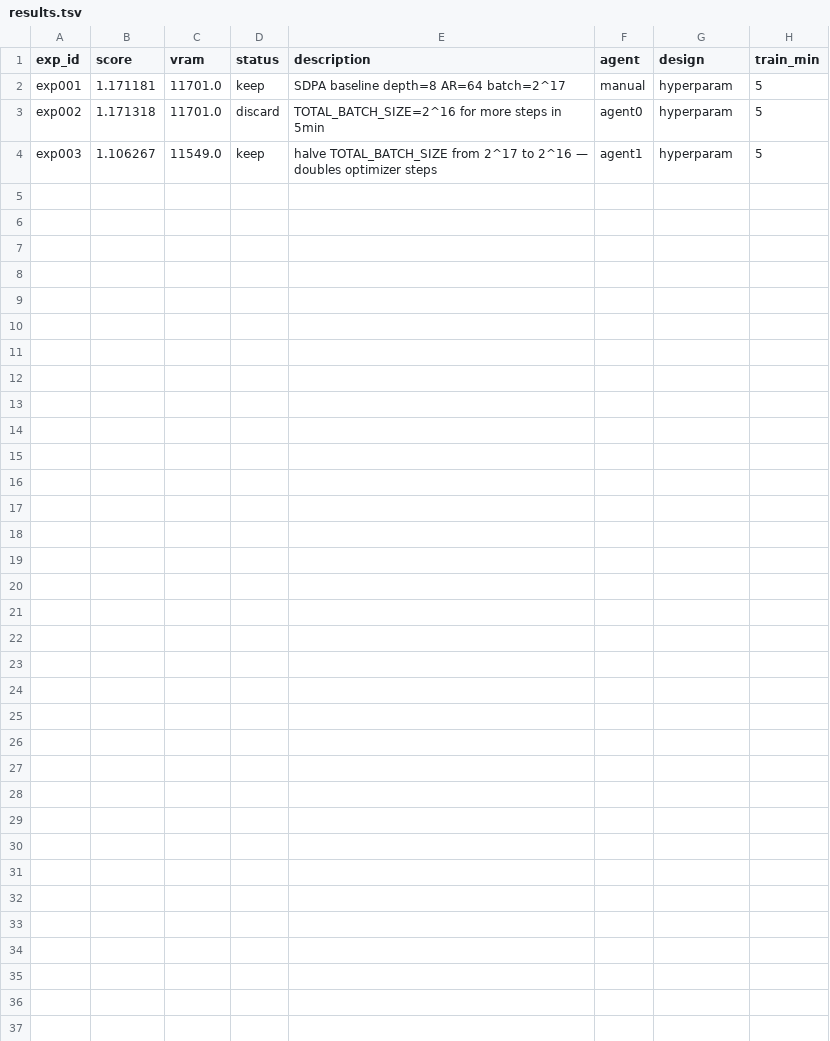
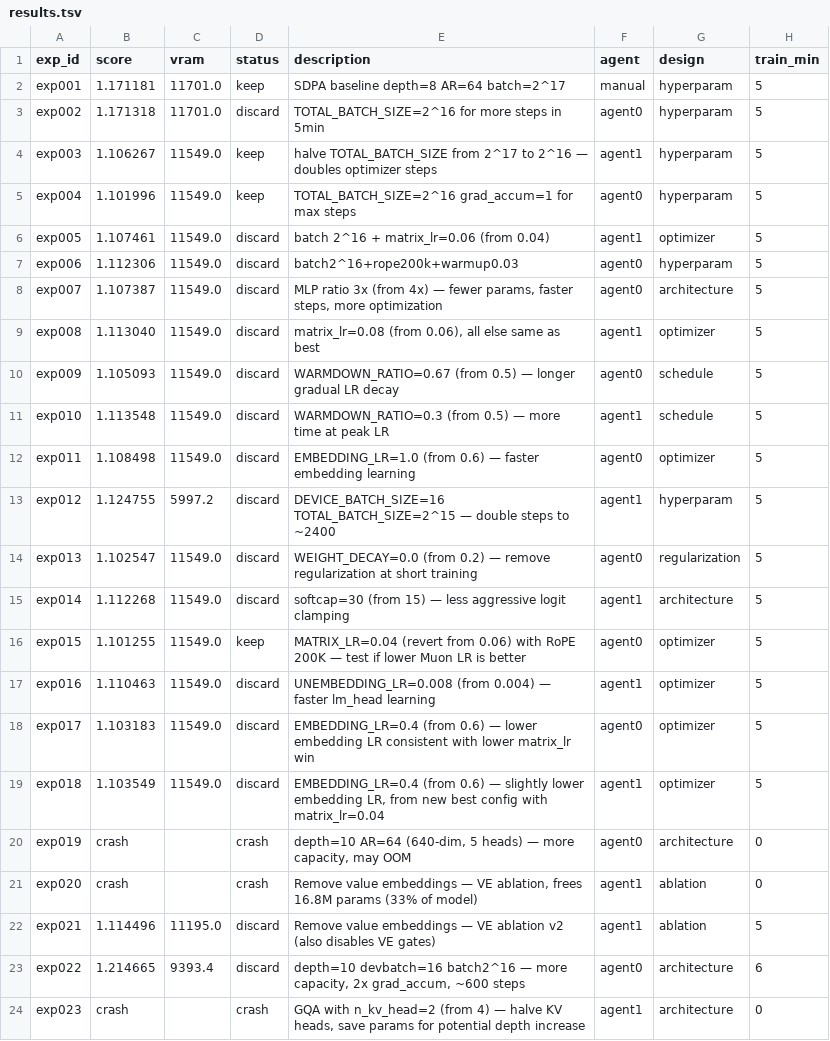
Before and after one commit to bigsnarfdude/researchRalph, a TSV file: domains/gpt2-tinystories-v44/results.tsv, drawn as a sheet; the diff names each change by its address in the sheet, - before the commit and + after, or states it on an @@ line.

```diff
--- a/domains/gpt2-tinystories-v44/results.tsv
+++ b/domains/gpt2-tinystories-v44/results.tsv
+row 5: exp004 | 1.101996 | 11549.0 | keep | TOTAL_BATCH_SIZE=2^16 grad_accum=1 for max steps | agent0 | hyperparam | 5
+row 6: exp005 | 1.107461 | 11549.0 | discard | batch 2^16 + matrix_lr=0.06 (from 0.04) | agent1 | optimizer | 5
+row 7: exp006 | 1.112306 | 11549.0 | discard | batch2^16+rope200k+warmup0.03 | agent0 | hyperparam | 5
+row 8: exp007 | 1.107387 | 11549.0 | discard | MLP ratio 3x (from 4x) — fewer params, faster steps, more optimization | agent0 | architecture | 5
+row 9: exp008 | 1.113040 | 11549.0 | discard | matrix_lr=0.08 (from 0.06), all else same as best | agent1 | optimizer | 5
+row 10: exp009 | 1.105093 | 11549.0 | discard | WARMDOWN_RATIO=0.67 (from 0.5) — longer gradual LR decay | agent0 | schedule | 5
+row 11: exp010 | 1.113548 | 11549.0 | discard | WARMDOWN_RATIO=0.3 (from 0.5) — more time at peak LR | agent1 | schedule | 5
+row 12: exp011 | 1.108498 | 11549.0 | discard | EMBEDDING_LR=1.0 (from 0.6) — faster embedding learning | agent0 | optimizer | 5
+row 13: exp012 | 1.124755 | 5997.2 | discard | DEVICE_BATCH_SIZE=16 TOTAL_BATCH_SIZE=2^15 — double steps to ~2400 | agent1 | hyperparam | 5
+row 14: exp013 | 1.102547 | 11549.0 | discard | WEIGHT_DECAY=0.0 (from 0.2) — remove regularization at short training | agent0 | regularization | 5
+row 15: exp014 | 1.112268 | 11549.0 | discard | softcap=30 (from 15) — less aggressive logit clamping | agent1 | architecture | 5
+row 16: exp015 | 1.101255 | 11549.0 | keep | MATRIX_LR=0.04 (revert from 0.06) with RoPE 200K — test if lower Muon LR is better | agent0 | optimizer | 5
+row 17: exp016 | 1.110463 | 11549.0 | discard | UNEMBEDDING_LR=0.008 (from 0.004) — faster lm_head learning | agent1 | optimizer | 5
+row 18: exp017 | 1.103183 | 11549.0 | discard | EMBEDDING_LR=0.4 (from 0.6) — lower embedding LR consistent with lower matrix_lr win | agent0 | optimizer | 5
+row 19: exp018 | 1.103549 | 11549.0 | discard | EMBEDDING_LR=0.4 (from 0.6) — slightly lower embedding LR, from new best config with matrix_lr=0.04 | agent1 | optimizer | 5
+row 20: exp019 | crash |  | crash | depth=10 AR=64 (640-dim, 5 heads) — more capacity, may OOM | agent0 | architecture | 0
+row 21: exp020 | crash |  | crash | Remove value embeddings — VE ablation, frees 16.8M params (33% of model) | agent1 | ablation | 0
+row 22: exp021 | 1.114496 | 11195.0 | discard | Remove value embeddings — VE ablation v2 (also disables VE gates) | agent1 | ablation | 5
+row 23: exp022 | 1.214665 | 9393.4 | discard | depth=10 devbatch=16 batch2^16 — more capacity, 2x grad_accum, ~600 steps | agent0 | architecture | 6
+row 24: exp023 | crash |  | crash | GQA with n_kv_head=2 (from 4) — halve KV heads, save params for potential depth increase | agent1 | architecture | 0
```
Also changed, not shown: 8 other files.
